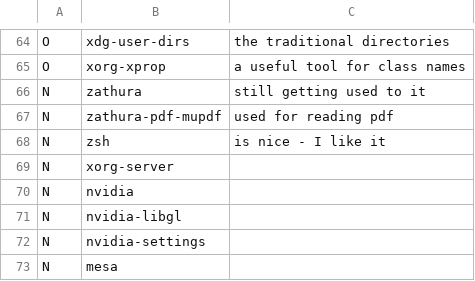
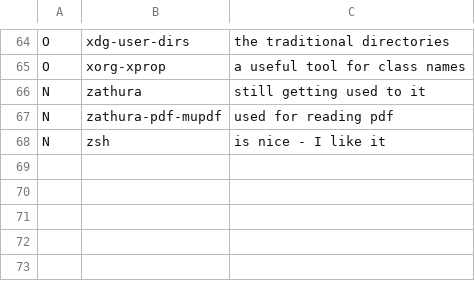
Before and after one commit to Rahov/spice, a CSV file: arch_i3/progs.csv, drawn as a sheet; only a part is shown, gaps mark what is left out.

```diff
--- a/arch_i3/progs.csv
+++ b/arch_i3/progs.csv
@@ -68,6 +68 @@ N,zathura-pdf-mupdf, used for reading pdf
 N,zsh, is nice - I like it
-N,xorg-server,
-N,nvidia,
-N,nvidia-libgl,
-N,nvidia-settings,
-N,mesa,
```
Also changed, not shown: 1 other file.
